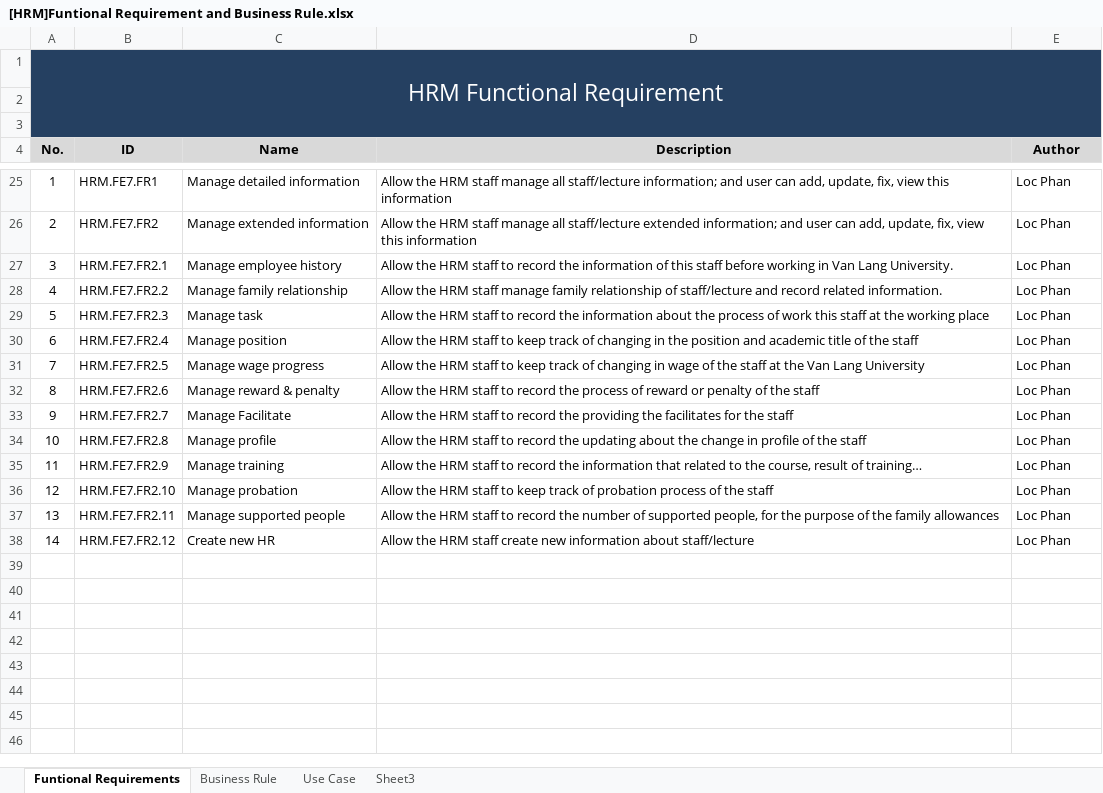
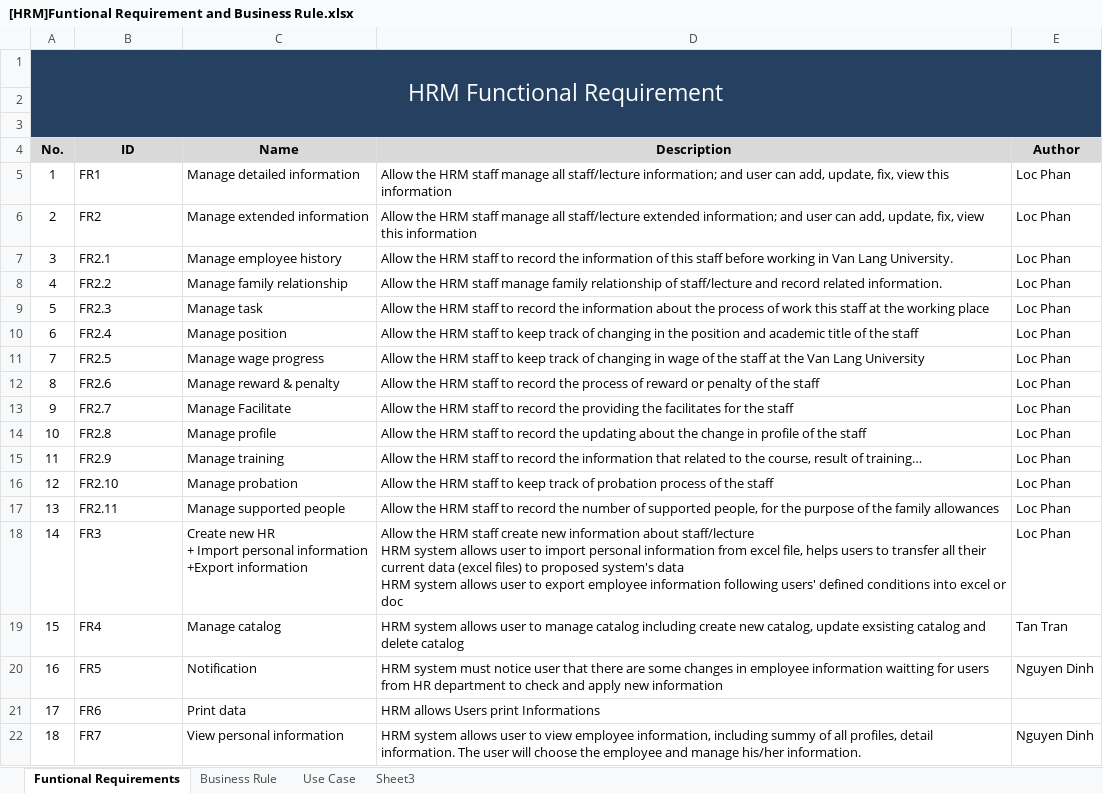
Before and after one commit to google-code-export/hrm-k14vlu, an Excel workbook: Requirement Management/Software Requirement Specification/[HRM]Funtional Requirement and Business Rule.xlsx, sheet Funtional Requirements, drawn as a sheet; only a part is shown, gaps mark what is left out; values as stored, in another font and other column widths than the file's, no borders; removed rows and columns are numbered as before the commit, all else as after; ↵ is a line break in a cell; the diff covers the shown part only; the diff names each change by its address in the sheet, - before the commit and + after, or states it on an @@ line.

```diff
--- a/Requirement Management/Software Requirement Specification/[HRM]Funtional Requirement and Business Rule.xlsx (sheet Funtional Requirements)
+++ b/Requirement Management/Software Requirement Specification/[HRM]Funtional Requirement and Business Rule.xlsx (sheet Funtional Requirements)
-B5 (ID): HRM.FE7.FR1
+B5 (ID): FR1
-B6 (ID): HRM.FE7.FR2
+B6 (ID): FR2
-B7 (ID): HRM.FE7.FR2.1
+B7 (ID): FR2.1
-B8 (ID): HRM.FE7.FR2.2
+B8 (ID): FR2.2
-B9 (ID): HRM.FE7.FR2.3
+B9 (ID): FR2.3
-B10 (ID): HRM.FE7.FR2.4
+B10 (ID): FR2.4
-B11 (ID): HRM.FE7.FR2.5
+B11 (ID): FR2.5
-B12 (ID): HRM.FE7.FR2.6
+B12 (ID): FR2.6
-B13 (ID): HRM.FE7.FR2.7
+B13 (ID): FR2.7
-B14 (ID): HRM.FE7.FR2.8
+B14 (ID): FR2.8
-B15 (ID): HRM.FE7.FR2.9
+B15 (ID): FR2.9
-B16 (ID): HRM.FE7.FR2.10
+B16 (ID): FR2.10
-B17 (ID): HRM.FE7.FR2.11
+B17 (ID): FR2.11
-row 38: 14 | HRM.FE7.FR2.12 | Create new HR | Allow the HRM staff create new information about staff/lecture | Loc Phan
+row 18: 14 | FR3 | Create new HR ↵ + Import personal information ↵ +Export information | Allow the HRM staff create new information about staff/lecture ↵ HRM system allows user to import personal information from excel file, helps users to transfer all their current data (excel files) to proposed system's data ↵ HRM system allows user to export employee information following users' defined conditions into excel or doc | Loc Phan
+row 19: 15 | FR4 | Manage catalog | HRM system allows user to manage catalog including create new catalog, update exsisting catalog and delete catalog | Tan Tran
+row 20: 16 | FR5 | Notification | HRM system must notice user that there are some changes in employee information waitting for users from HR department to check and apply new information | Nguyen Dinh
+row 21: 17 | FR6 | Print data | HRM allows Users print Informations
+row 22: 18 | FR7 | View personal information | HRM system allows user to view employee information, including summy of all profiles, detail information. The user will choose the employee and manage his/her information. | Nguyen Dinh
```
Also changed, not shown: 20 removed rows elsewhere in this sheet, sheet Business Rule.
